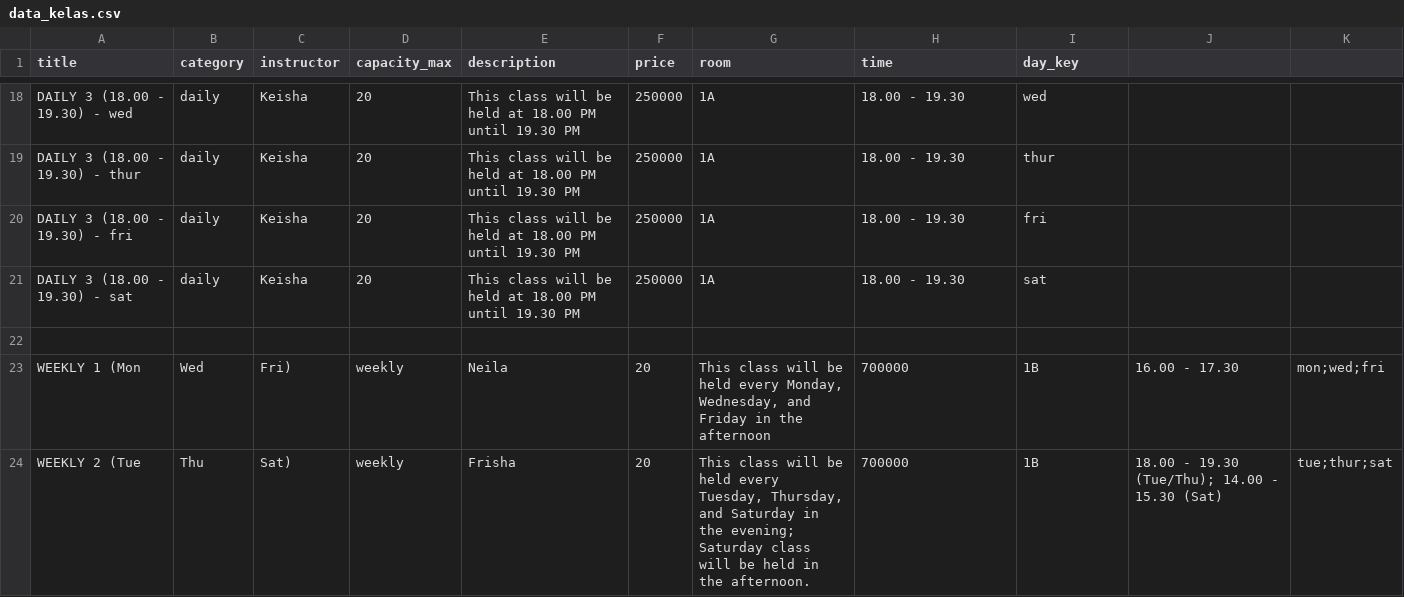
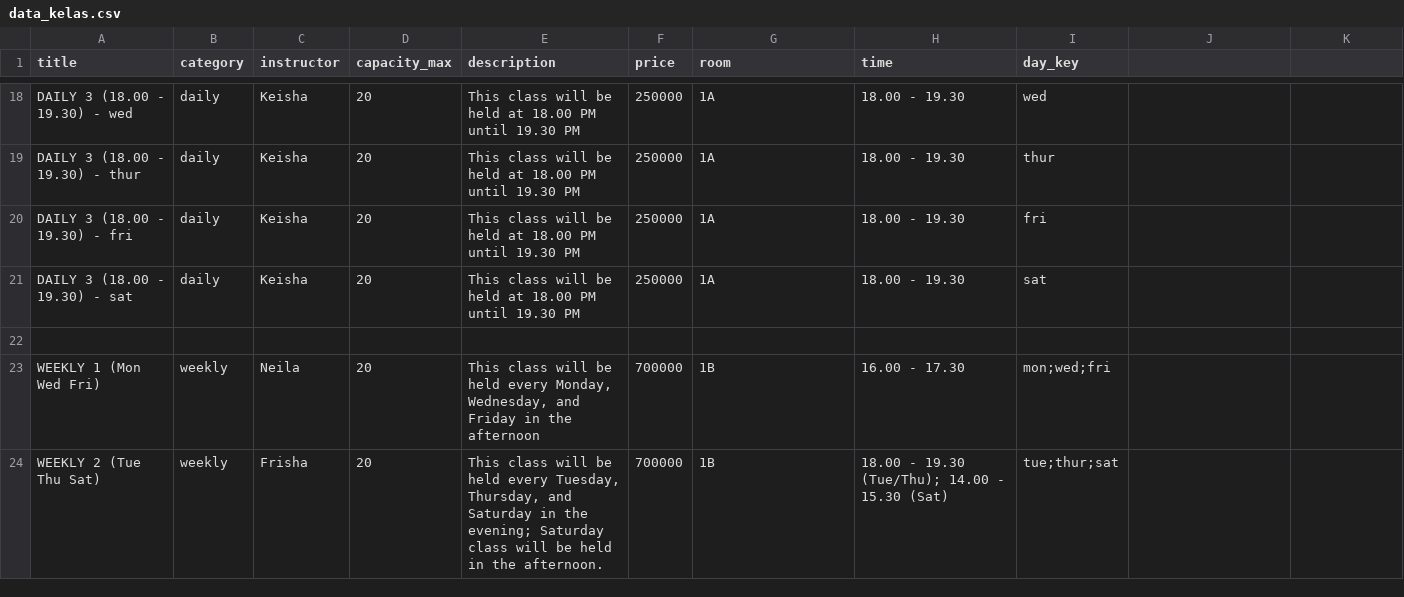
Before and after one commit to chefkeenan/Lume, a CSV file: bookingkelas/management/data/data_kelas.csv, drawn as a sheet; only a part is shown, gaps mark what is left out.

```diff
--- a/bookingkelas/management/data/data_kelas.csv
+++ b/bookingkelas/management/data/data_kelas.csv
@@ -22,3 +22,3 @@ DAILY 3 (18.00 - 19.30) - sat,daily,Keisha,20,"This class will be held at 18.00
 
-WEEKLY 1 (Mon, Wed, Fri),weekly,Neila,20,"This class will be held every Monday, Wednesday, and Friday in the afternoon",700000,1B,16.00 - 17.30,mon;wed;fri
-WEEKLY 2 (Tue, Thu, Sat),weekly,Frisha,20,"This class will be held every Tuesday, Thursday, and Saturday in the evening; Saturday class will be held in the afternoon.",700000,1B,"18.00 - 19.30 (Tue/Thu); 14.00 - 15.30 (Sat)",tue;thur;sat
+WEEKLY 1 (Mon Wed Fri),weekly,Neila,20,"This class will be held every Monday, Wednesday, and Friday in the afternoon",700000,1B,16.00 - 17.30,mon;wed;fri
+WEEKLY 2 (Tue Thu Sat),weekly,Frisha,20,"This class will be held every Tuesday, Thursday, and Saturday in the evening; Saturday class will be held in the afternoon.",700000,1B,"18.00 - 19.30 (Tue/Thu); 14.00 - 15.30 (Sat)",tue;thur;sat
```
Also changed, not shown: 6 other files.
